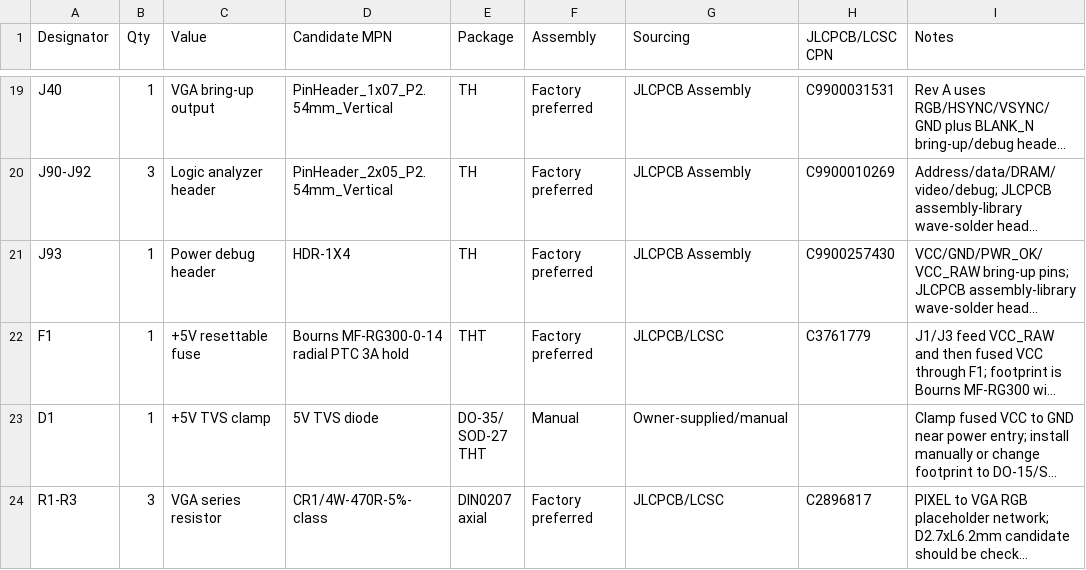
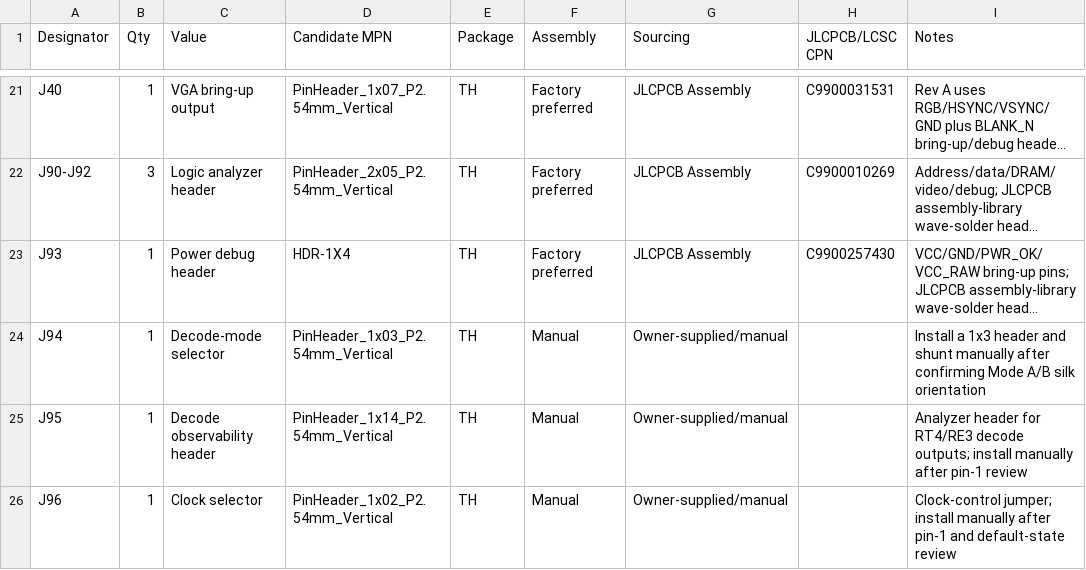
Before and after one commit to ddanila/8080-cosim, a CSV file: spinoffs/minimal-vga/kicad/rev-a.bom.csv, drawn as a sheet; only a part is shown, gaps mark what is left out; the shorter side is filled out with more unchanged rows; long unchanged cells end in …; the diff covers the shown part only; the diff names each change by its address in the sheet, - before the commit and + after, or states it on an @@ line.

```diff
--- a/spinoffs/minimal-vga/kicad/rev-a.bom.csv
+++ b/spinoffs/minimal-vga/kicad/rev-a.bom.csv
+row 24: J94 | 1 | Decode-mode selector | PinHeader_1x03_P2.54mm_Vertical | TH | Manual | Owner-supplied/manual |  | Install a 1x3 header and shunt manually after confirming Mode A/B silk orientation
+row 25: J95 | 1 | Decode observability header | PinHeader_1x14_P2.54mm_Vertical | TH | Manual | Owner-supplied/manual |  | Analyzer header for RT4/RE3 decode outputs; install manually after pin-1 review
+row 26: J96 | 1 | Clock selector | PinHeader_1x02_P2.54mm_Vertical | TH | Manual | Owner-supplied/manual |  | Clock-control jumper; install manually after pin-1 and default-state review
```
Also changed, not shown: 6 added rows and 2 edited cells elsewhere in this file, 16 other files.
